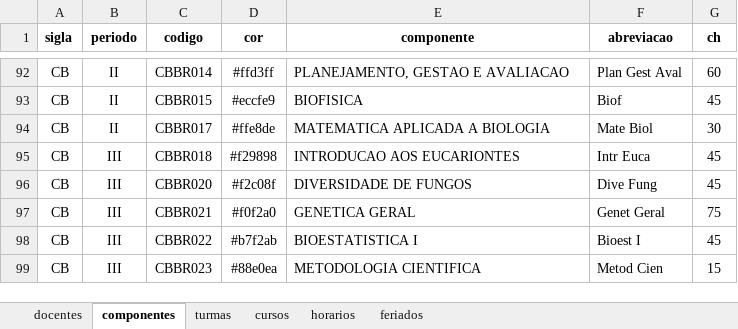
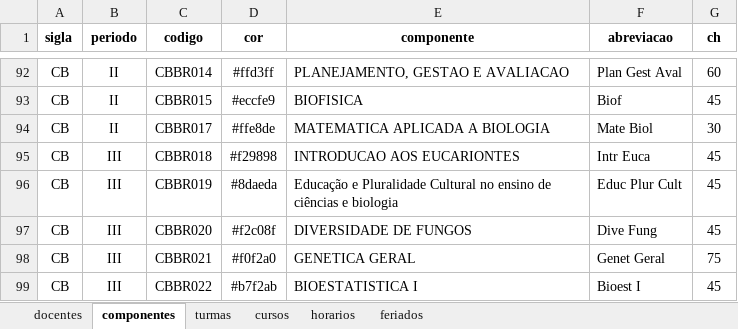
Before and after one commit to astuciasnor/gestor-iecos, an Excel workbook: dados/planilha_base.xlsx, sheet componentes, drawn as a sheet; only a part is shown, gaps mark what is left out; the shorter side is filled out with more unchanged rows; values as stored, in another font and other column widths than the file's, no borders; the diff names each change by its address in the sheet, - before the commit and + after, or states it on an @@ line.

Commit message:
adiciona componente

```diff
--- a/dados/planilha_base.xlsx (sheet componentes)
+++ b/dados/planilha_base.xlsx (sheet componentes)
+row 96: CB | III | CBBR019 | #8daeda | Educação e Pluralidade Cultural no ensino de ciências e biologia | Educ Plur Cult | 45
```
Also changed, not shown: 1 other file.
